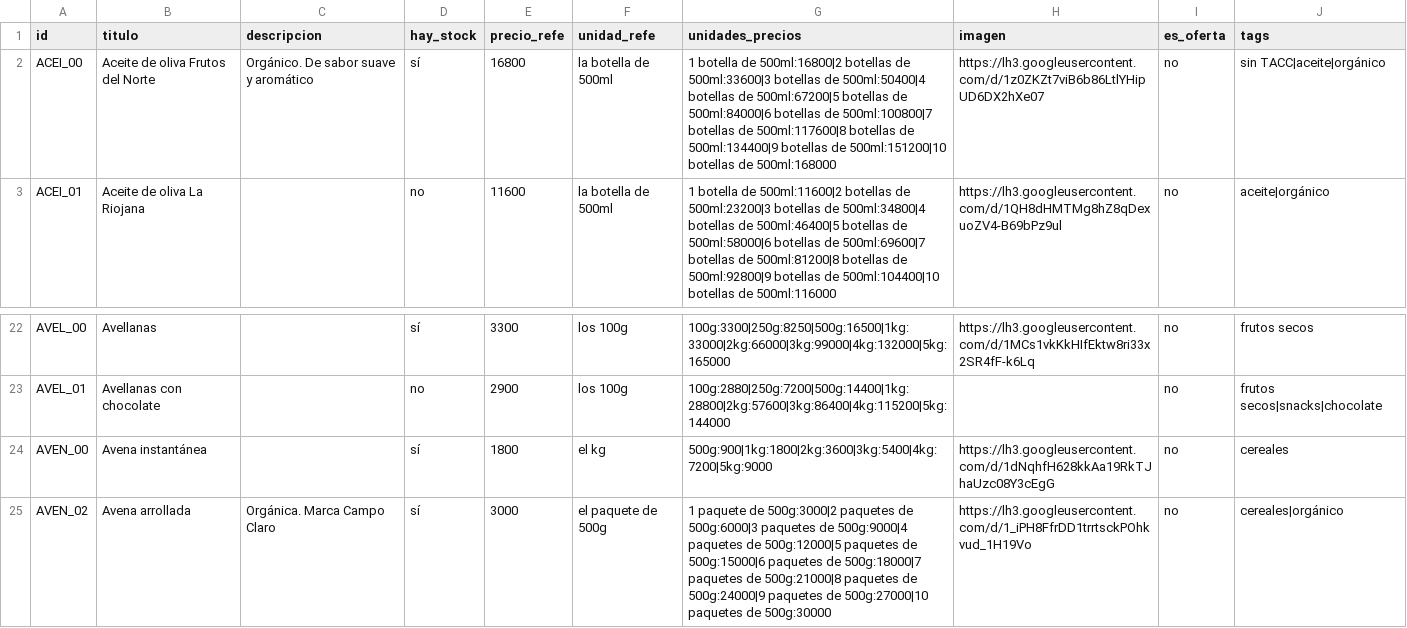
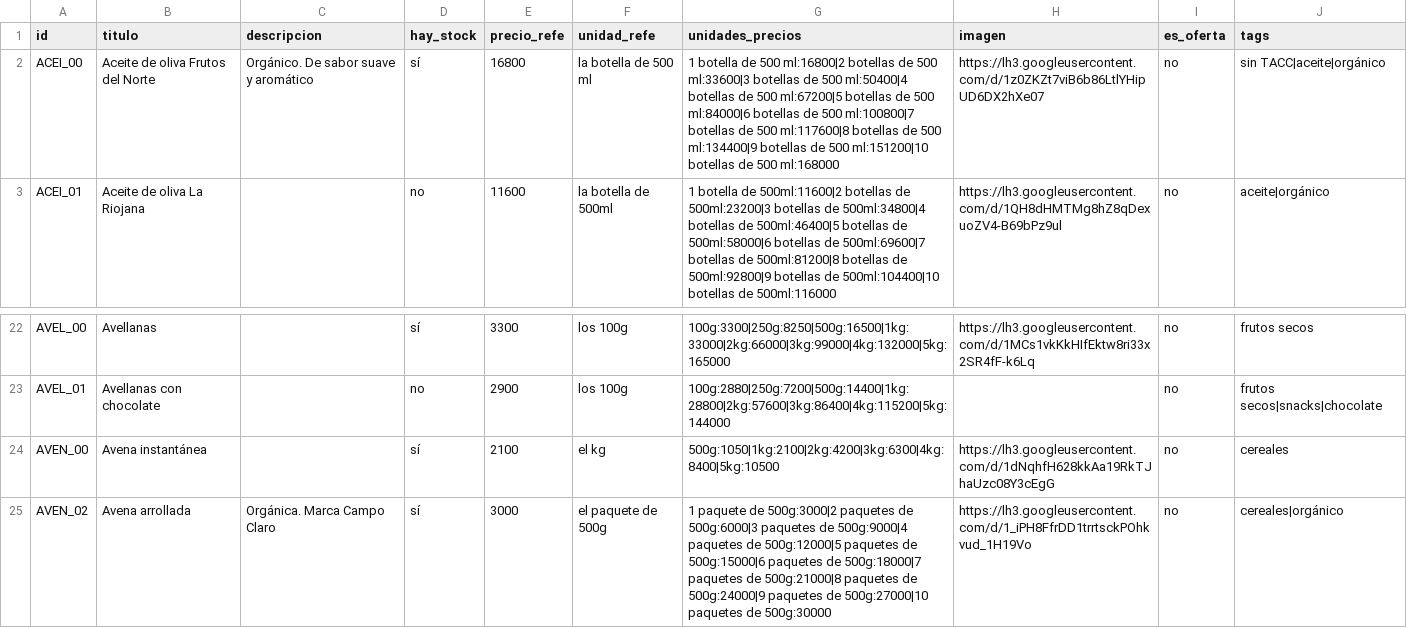
Before and after one commit to dietetica/datos, a CSV file: productos.csv, drawn as a sheet; only a part is shown, gaps mark what is left out.

Commit message:
Actualización automática de productos

```diff
--- a/productos.csv
+++ b/productos.csv
@@ -1,3 +1,3 @@
 id,titulo,descripcion,hay_stock,precio_refe,unidad_refe,unidades_precios,imagen,es_oferta,tags
-ACEI_00,Aceite de oliva Frutos del Norte,Orgánico. De sabor suave y aromático,sí,16800,la botella de 500ml,1 botella de 500ml:16800|2 botellas de 500ml:33600|3 botellas de 500ml:50400|4 botellas de 500ml:67200|5 botellas de 500ml:84000|6 botellas de 500ml:100800|7 botellas de 500ml:117600|8 botellas de 500ml:134400|9 botellas de 500ml:151200|10 botellas de 500ml:168000,https://lh3.googleusercontent.com/d/1z0ZKZt7viB6b86LtlYHipUD6DX2hXe07,no,sin TACC|aceite|orgánico
+ACEI_00,Aceite de oliva Frutos del Norte,Orgánico. De sabor suave y aromático,sí,16800,la botella de 500 ml,1 botella de 500 ml:16800|2 botellas de 500 ml:33600|3 botellas de 500 ml:50400|4 botellas de 500 ml:67200|5 botellas de 500 ml:84000|6 botellas de 500 ml:100800|7 botellas de 500 ml:117600|8 botellas de 500 ml:134400|9 botellas de 500 ml:151200|10 botellas de 500 ml:168000,https://lh3.googleusercontent.com/d/1z0ZKZt7viB6b86LtlYHipUD6DX2hXe07,no,sin TACC|aceite|orgánico
 ACEI_01,Aceite de oliva  La Riojana,,no,11600,la botella de 500ml,1 botella de 500ml:11600|2 botellas de 500ml:23200|3 botellas de 500ml:34800|4 botellas de 500ml:46400|5 botellas de 500ml:58000|6 botellas de 500ml:69600|7 botellas de 500ml:81200|8 botellas de 500ml:92800|9 botellas de 500ml:104400|10 botellas de 500ml:116000,https://lh3.googleusercontent.com/d/1QH8dHMTMg8hZ8qDexuoZV4-B69bPz9ul,no,aceite|orgánico
@@ -23,3 +23,3 @@ AVEL_00,Avellanas,,sí,3300,los 100g,100g:3300|250g:8250|500g:16500|1kg:33000|2k
 AVEL_01,Avellanas con chocolate,,no,2900,los 100g,100g:2880|250g:7200|500g:14400|1kg:28800|2kg:57600|3kg:86400|4kg:115200|5kg:144000,,no,frutos secos|snacks|chocolate
-AVEN_00,Avena instantánea,,sí,1800,el kg,500g:900|1kg:1800|2kg:3600|3kg:5400|4kg:7200|5kg:9000,https://lh3.googleusercontent.com/d/1dNqhfH628kkAa19RkTJhaUzc08Y3cEgG,no,cereales
+AVEN_00,Avena instantánea,,sí,2100,el kg,500g:1050|1kg:2100|2kg:4200|3kg:6300|4kg:8400|5kg:10500,https://lh3.googleusercontent.com/d/1dNqhfH628kkAa19RkTJhaUzc08Y3cEgG,no,cereales
 AVEN_02,Avena arrollada,Orgánica. Marca Campo Claro,sí,3000,el paquete de 500g,1 paquete de 500g:3000|2 paquetes de 500g:6000|3 paquetes de 500g:9000|4 paquetes de 500g:12000|5 paquetes de 500g:15000|6 paquetes de 500g:18000|7 paquetes de 500g:21000|8 paquetes de 500g:24000|9 paquetes de 500g:27000|10 paquetes de 500g:30000,https://lh3.googleusercontent.com/d/1_iPH8FfrDD1trrtsckPOhkvud_1H19Vo,no,cereales|orgánico
```
